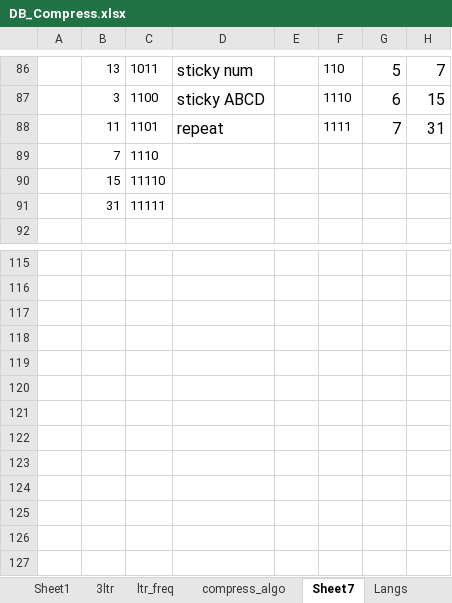
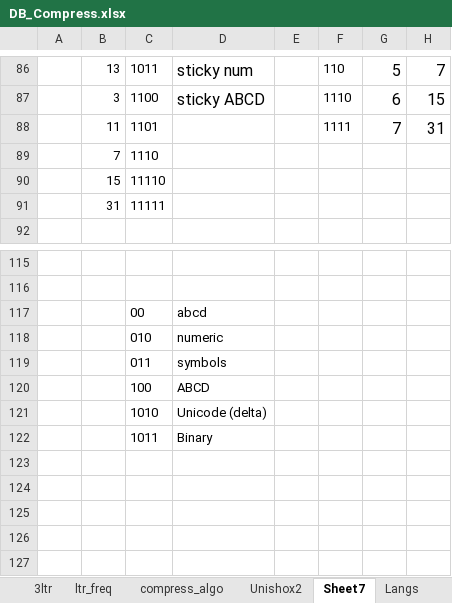
Before and after one commit to siara-cc/Unishox2, an Excel workbook: DB_Compress.xlsx, sheet Sheet7, drawn as a sheet; only a part is shown, gaps mark what is left out; values as stored, in another font and other column widths than the file's, no borders; the diff names each change by its address in the sheet, - before the commit and + after, or states it on an @@ line.

```diff
--- a/DB_Compress.xlsx (sheet Sheet7)
+++ b/DB_Compress.xlsx (sheet Sheet7)
+sheet tab: Unishox2
-D88: repeat
+D88: (empty)
-C117: (empty)
+C117: 00
-D117: (empty)
+D117: abcd
-C118: (empty)
+C118: 010
-D118: (empty)
+D118: numeric
-C119: (empty)
+C119: 011
-D119: (empty)
+D119: symbols
-C120: (empty)
+C120: 100
-D120: (empty)
+D120: ABCD
-C121: (empty)
+C121: 1010
-D121: (empty)
+D121: Unicode (delta)
-C122: (empty)
+C122: 1011
-D122: (empty)
+D122: Binary
```
